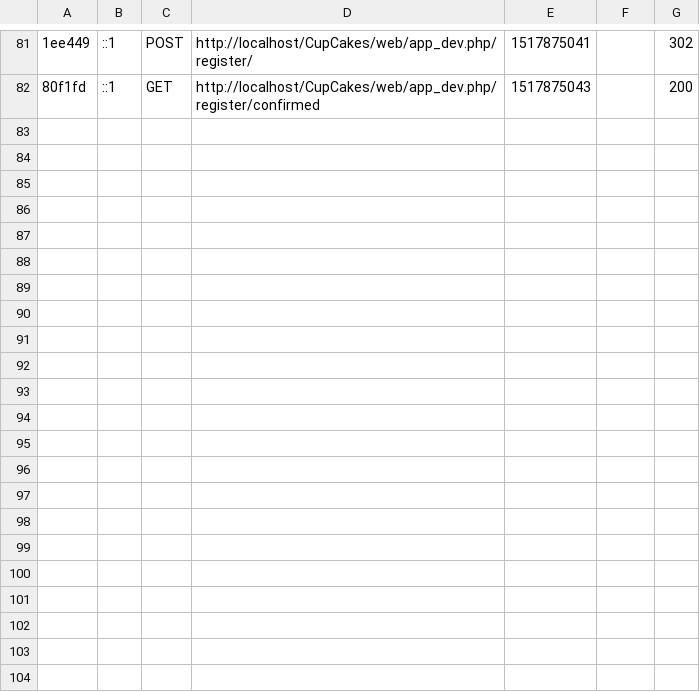
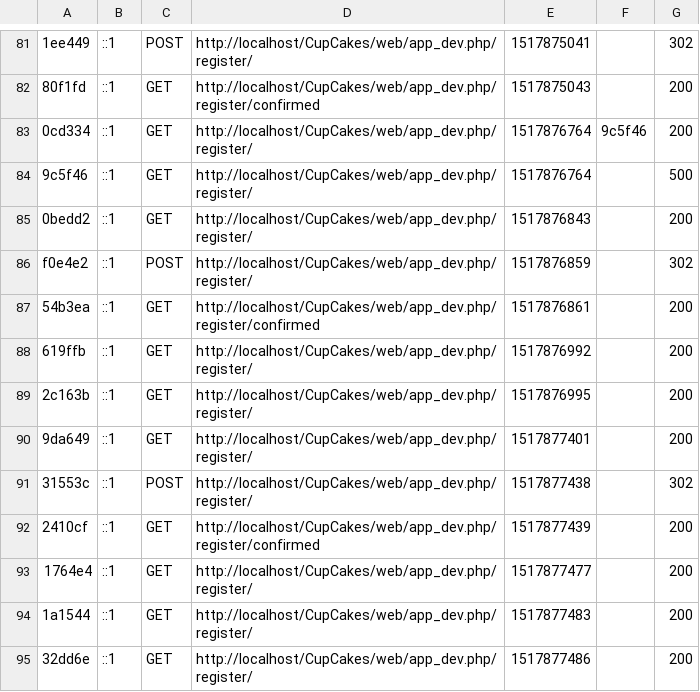
Before and after one commit to azizHamadi/CupCake, a CSV file: var/cache/dev/profiler/index.csv, drawn as a sheet; only a part is shown, gaps mark what is left out; the diff names each change by its address in the sheet, - before the commit and + after, or states it on an @@ line.

Commit message:
register_page_V2 avec template

```diff
--- a/var/cache/dev/profiler/index.csv
+++ b/var/cache/dev/profiler/index.csv
+row 83: 0cd334 | ::1 | GET | http://localhost/CupCakes/web/app_dev.php/register/ | 1517876764 | 9c5f46 | 200
+row 84: 9c5f46 | ::1 | GET | http://localhost/CupCakes/web/app_dev.php/register/ | 1517876764 |  | 500
+row 85: 0bedd2 | ::1 | GET | http://localhost/CupCakes/web/app_dev.php/register/ | 1517876843 |  | 200
+row 86: f0e4e2 | ::1 | POST | http://localhost/CupCakes/web/app_dev.php/register/ | 1517876859 |  | 302
+row 87: 54b3ea | ::1 | GET | http://localhost/CupCakes/web/app_dev.php/register/confirmed | 1517876861 |  | 200
+row 88: 619ffb | ::1 | GET | http://localhost/CupCakes/web/app_dev.php/register/ | 1517876992 |  | 200
+row 89: 2c163b | ::1 | GET | http://localhost/CupCakes/web/app_dev.php/register/ | 1517876995 |  | 200
+row 90: 9da649 | ::1 | GET | http://localhost/CupCakes/web/app_dev.php/register/ | 1517877401 |  | 200
+row 91: 31553c | ::1 | POST | http://localhost/CupCakes/web/app_dev.php/register/ | 1517877438 |  | 302
+row 92: 2410cf | ::1 | GET | http://localhost/CupCakes/web/app_dev.php/register/confirmed | 1517877439 |  | 200
+row 93: 1764e4 | ::1 | GET | http://localhost/CupCakes/web/app_dev.php/register/ | 1517877477 |  | 200
+row 94: 1a1544 | ::1 | GET | http://localhost/CupCakes/web/app_dev.php/register/ | 1517877483 |  | 200
+row 95: 32dd6e | ::1 | GET | http://localhost/CupCakes/web/app_dev.php/register/ | 1517877486 |  | 200
```
Also changed, not shown: 10 other files.
